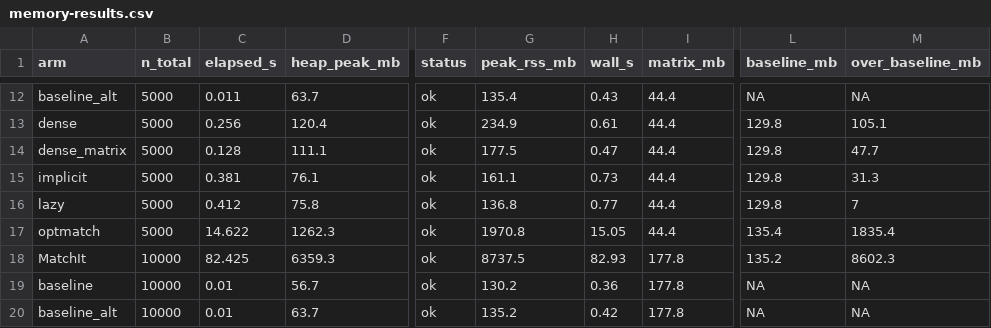
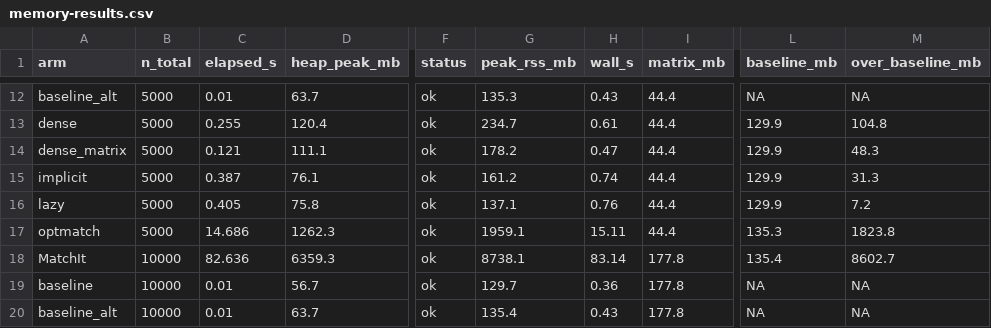
Before and after one commit to gcol33/couplr, a CSV file: paper/bench/results/memory-results.csv, drawn as a sheet; only a part is shown, gaps mark what is left out; the diff covers the shown part only; the diff names each change by its address in the sheet, - before the commit and + after, or states it on an @@ line.

```diff
--- a/paper/bench/results/memory-results.csv
+++ b/paper/bench/results/memory-results.csv
-C12 (elapsed_s): 0.011
+C12 (elapsed_s): 0.01
-G12 (peak_rss_mb): 135.4
+G12 (peak_rss_mb): 135.3
-C13 (elapsed_s): 0.256
+C13 (elapsed_s): 0.255
-G13 (peak_rss_mb): 234.9
+G13 (peak_rss_mb): 234.7
-L13:L16 (baseline_mb): 129.8
+L13:L16 (baseline_mb): 129.9
-M13 (over_baseline_mb): 105.1
+M13 (over_baseline_mb): 104.8
-C14 (elapsed_s): 0.128
+C14 (elapsed_s): 0.121
-G14 (peak_rss_mb): 177.5
+G14 (peak_rss_mb): 178.2
-M14 (over_baseline_mb): 47.7
+M14 (over_baseline_mb): 48.3
-C15 (elapsed_s): 0.381
+C15 (elapsed_s): 0.387
-G15 (peak_rss_mb): 161.1
+G15 (peak_rss_mb): 161.2
-H15 (wall_s): 0.73
+H15 (wall_s): 0.74
-C16 (elapsed_s): 0.412
+C16 (elapsed_s): 0.405
-G16 (peak_rss_mb): 136.8
+G16 (peak_rss_mb): 137.1
-H16 (wall_s): 0.77
+H16 (wall_s): 0.76
-M16 (over_baseline_mb): 7
+M16 (over_baseline_mb): 7.2
-C17 (elapsed_s): 14.622
+C17 (elapsed_s): 14.686
-G17 (peak_rss_mb): 1970.8
+G17 (peak_rss_mb): 1959.1
-H17 (wall_s): 15.05
+H17 (wall_s): 15.11
-L17 (baseline_mb): 135.4
+L17 (baseline_mb): 135.3
-M17 (over_baseline_mb): 1835.4
+M17 (over_baseline_mb): 1823.8
-C18 (elapsed_s): 82.425
+C18 (elapsed_s): 82.636
-G18 (peak_rss_mb): 8737.5
+G18 (peak_rss_mb): 8738.1
-H18 (wall_s): 82.93
+H18 (wall_s): 83.14
-L18 (baseline_mb): 135.2
+L18 (baseline_mb): 135.4
-M18 (over_baseline_mb): 8602.3
+M18 (over_baseline_mb): 8602.7
-G19 (peak_rss_mb): 130.2
+G19 (peak_rss_mb): 129.7
-G20 (peak_rss_mb): 135.2
+G20 (peak_rss_mb): 135.4
-H20 (wall_s): 0.42
+H20 (wall_s): 0.43
```
Also changed, not shown: 89 edited cells elsewhere in this file, paper/bench/results/implicit-grid-results.csv, paper/bench/results/implicit-grid-runs.csv, 14 other files.
